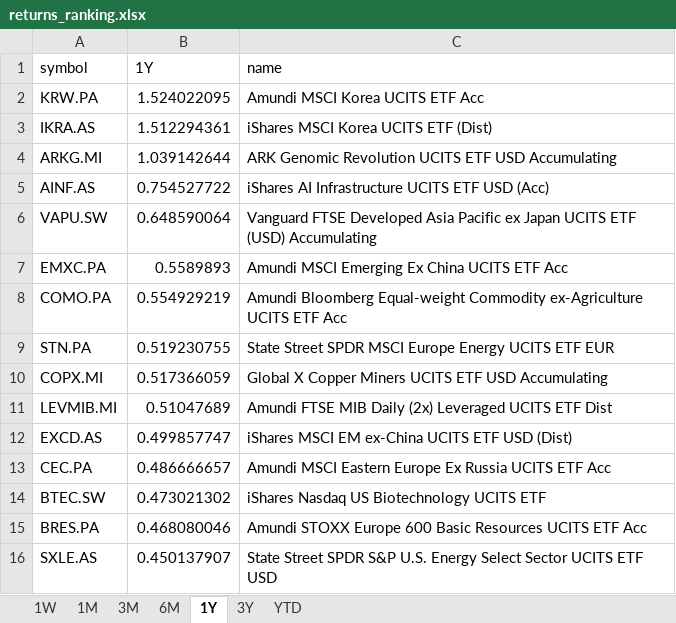
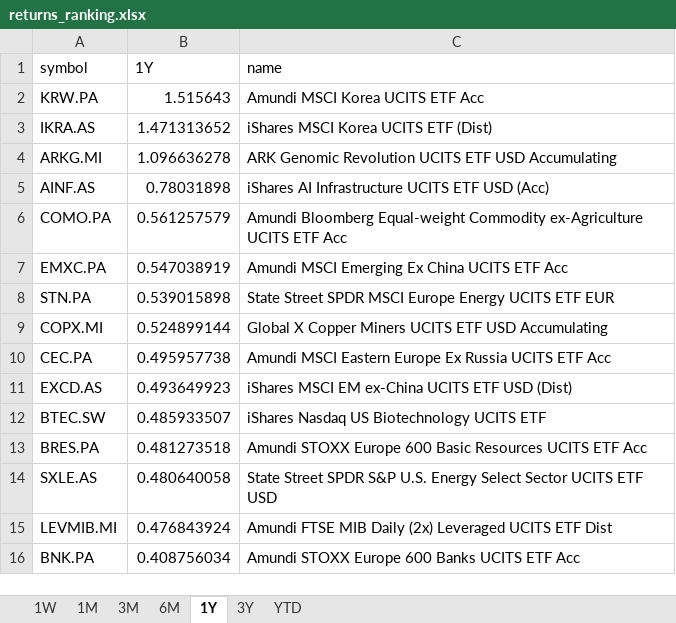
Before and after one commit to laceto/myfinance2, an Excel workbook: data/results/etf/returns_ranking.xlsx, sheet 1Y, drawn as a sheet; values as stored, in another font and other column widths than the file's, no borders; removed rows and columns are numbered as before the commit, all else as after; the diff names each change by its address in the sheet, - before the commit and + after, or states it on an @@ line.

```diff
--- a/data/results/etf/returns_ranking.xlsx (sheet 1Y)
+++ b/data/results/etf/returns_ranking.xlsx (sheet 1Y)
-B2 (1Y): 1.524022095
+B2 (1Y): 1.515643
-B3 (1Y): 1.512294361
+B3 (1Y): 1.471313652
-B4 (1Y): 1.039142644
+B4 (1Y): 1.096636278
-B5 (1Y): 0.754527722
+B5 (1Y): 0.78031898
-row 6: VAPU.SW | 0.648590064 | Vanguard FTSE Developed Asia Pacific ex Japan UCITS ETF (USD) Accumulating
-row 7: EMXC.PA | 0.5589893 | Amundi MSCI Emerging Ex China UCITS ETF Acc
-B6 (1Y): 0.554929219
+B6 (1Y): 0.561257579
+row 7: EMXC.PA | 0.547038919 | Amundi MSCI Emerging Ex China UCITS ETF Acc
-B8 (1Y): 0.519230755
+B8 (1Y): 0.539015898
-B9 (1Y): 0.517366059
+B9 (1Y): 0.524899144
-row 11: LEVMIB.MI | 0.51047689 | Amundi FTSE MIB Daily (2x) Leveraged UCITS ETF Dist
-row 12: EXCD.AS | 0.499857747 | iShares MSCI EM ex-China UCITS ETF USD (Dist)
-B10 (1Y): 0.486666657
+B10 (1Y): 0.495957738
+row 11: EXCD.AS | 0.493649923 | iShares MSCI EM ex-China UCITS ETF USD (Dist)
-B12 (1Y): 0.473021302
+B12 (1Y): 0.485933507
-B13 (1Y): 0.468080046
+B13 (1Y): 0.481273518
-B14 (1Y): 0.450137907
+B14 (1Y): 0.480640058
+row 15: LEVMIB.MI | 0.476843924 | Amundi FTSE MIB Daily (2x) Leveraged UCITS ETF Dist
+row 16: BNK.PA | 0.408756034 | Amundi STOXX Europe 600 Banks UCITS ETF Acc
```
Also changed, not shown: sheet 1W, sheet 1M, sheet 3M, sheet 6M, sheet YTD, sheet 3Y, 2 other files.
